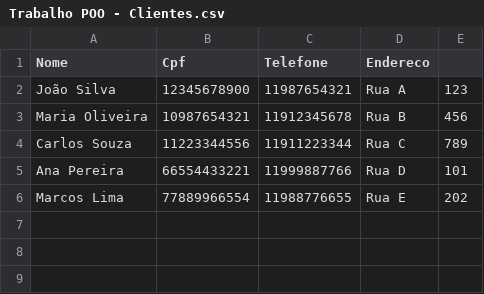
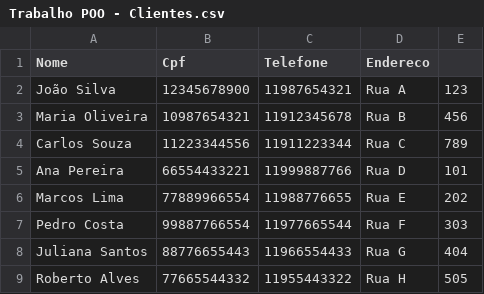
Before and after one commit to EduardoHaagP/ProjetoPOO, a CSV file: Trabalho POO - Clientes.csv, drawn as a sheet.

```diff
--- a/Trabalho POO - Clientes.csv
+++ b/Trabalho POO - Clientes.csv
@@ -6 +6,4 @@ Ana Pereira,66554433221,11999887766,Rua D, 101
 Marcos Lima,77889966554,11988776655,Rua E, 202
+Pedro Costa,99887766554,11977665544,Rua F, 303
+Juliana Santos,88776655443,11966554433,Rua G, 404
+Roberto Alves,77665544332,11955443322,Rua H, 505
```
Also changed, not shown: Trabalho POO - Vendas.csv, Trabalho POO - Vendedores.csv, 5 other files.
